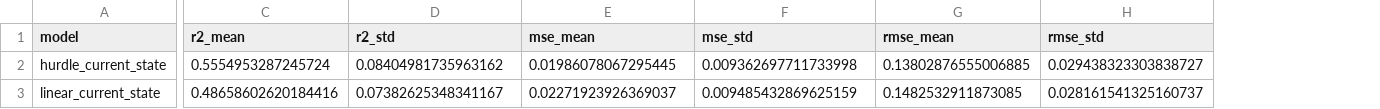
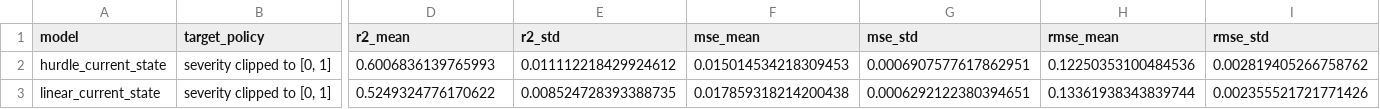
Before and after one commit to wubis/mbs_trading_risk_ml, a CSV file: outputs/metrics/part2_repeated_group_cv_summary.csv, drawn as a sheet; only a part is shown, gaps mark what is left out; addresses are those after the commit; the diff covers the shown part only; the diff names each change by its address in the sheet, - before the commit and + after, or states it on an @@ line.

```diff
--- a/outputs/metrics/part2_repeated_group_cv_summary.csv
+++ b/outputs/metrics/part2_repeated_group_cv_summary.csv
+column B (target_policy), rows 2-3: severity clipped to [0, 1] | severity clipped to [0, 1]
-D2 (r2_mean): 0.5554953287245724
+D2 (r2_mean): 0.6006836139765993
-E2 (r2_std): 0.08404981735963162
+E2 (r2_std): 0.011112218429924612
-F2 (mse_mean): 0.01986078067295445
+F2 (mse_mean): 0.015014534218309453
-G2 (mse_std): 0.009362697711733998
+G2 (mse_std): 0.0006907577617862951
-H2 (rmse_mean): 0.13802876555006885
+H2 (rmse_mean): 0.12250353100484536
-I2 (rmse_std): 0.029438323303838727
+I2 (rmse_std): 0.002819405266758762
-D3 (r2_mean): 0.48658602620184416
+D3 (r2_mean): 0.5249324776170622
-E3 (r2_std): 0.07382625348341167
+E3 (r2_std): 0.008524728393388735
-F3 (mse_mean): 0.02271923926369037
+F3 (mse_mean): 0.017859318214200438
-G3 (mse_std): 0.009485432869625159
+G3 (mse_std): 0.0006292122380394651
-H3 (rmse_mean): 0.1482532911873085
+H3 (rmse_mean): 0.13361938343839744
-I3 (rmse_std): 0.028161541325160737
+I3 (rmse_std): 0.002355521721771426
```
Also changed, not shown: 5 edited cells elsewhere in this file, outputs/metrics/part2_metrics.csv, outputs/metrics/part2_repeated_group_cv_comparison.csv, 10 other files.
